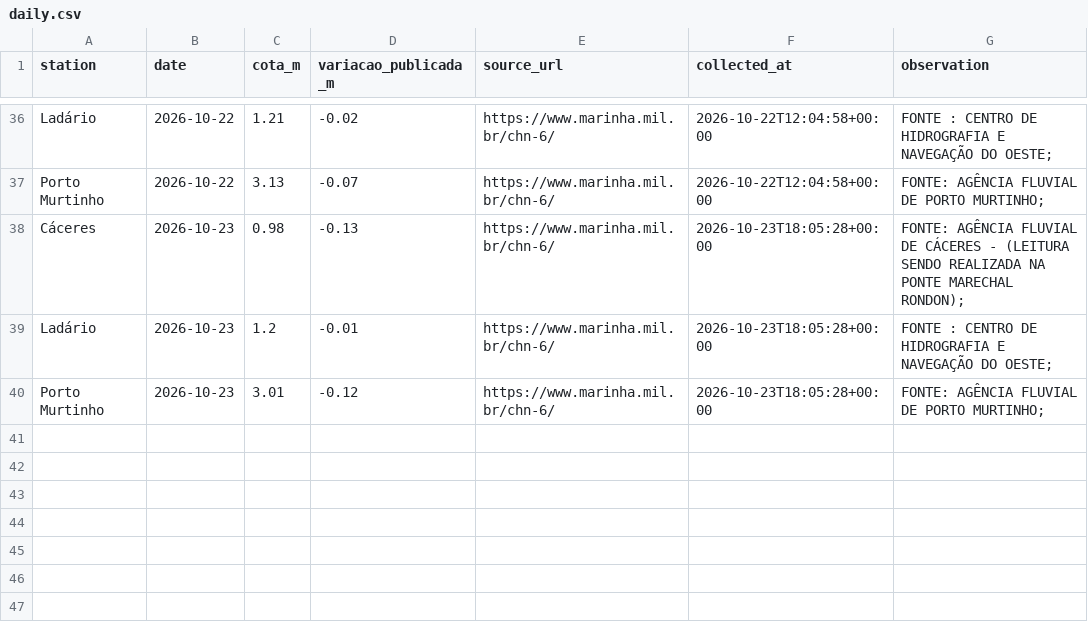
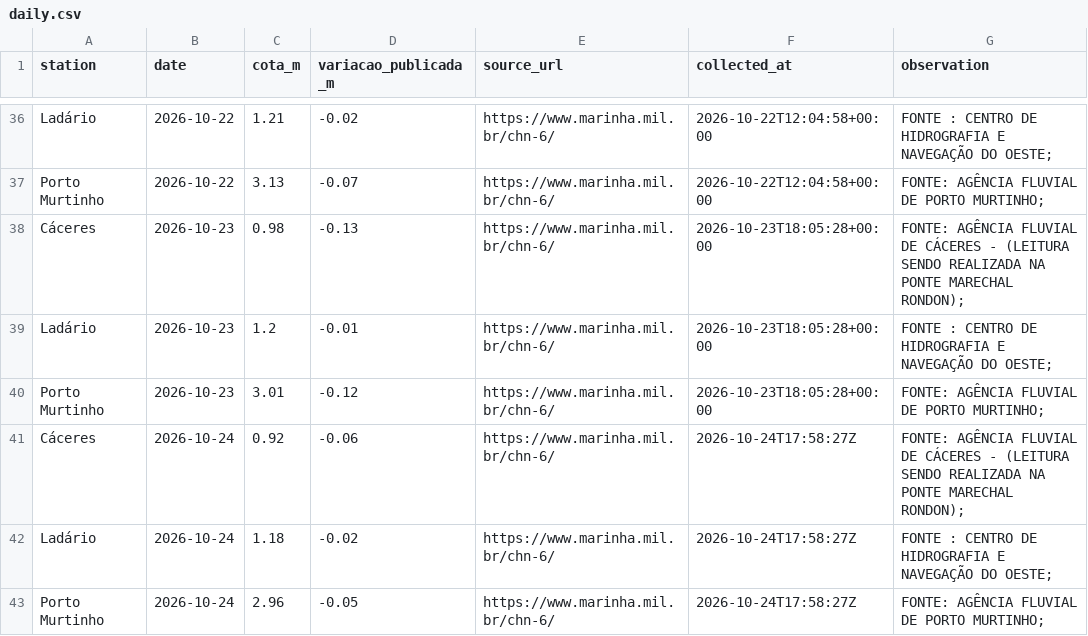
Before and after one commit to ernandes-sobreira/cota-rio-paraguai, a CSV file: data/daily.csv, drawn as a sheet; only a part is shown, gaps mark what is left out; the diff names each change by its address in the sheet, - before the commit and + after, or states it on an @@ line.

Commit message:
dados: importar cotas verificadas de 24/10/2026

```diff
--- a/data/daily.csv
+++ b/data/daily.csv
+row 41: Cáceres | 2026-10-24 | 0.92 | -0.06 | https://www.marinha.mil.br/chn-6/ | 2026-10-24T17:58:27Z | FONTE: AGÊNCIA FLUVIAL DE CÁCERES - (LEITURA SENDO REALIZADA NA PONTE MARECHAL RONDON);
+row 42: Ladário | 2026-10-24 | 1.18 | -0.02 | https://www.marinha.mil.br/chn-6/ | 2026-10-24T17:58:27Z | FONTE : CENTRO DE HIDROGRAFIA E NAVEGAÇÃO DO OESTE;
+row 43: Porto Murtinho | 2026-10-24 | 2.96 | -0.05 | https://www.marinha.mil.br/chn-6/ | 2026-10-24T17:58:27Z | FONTE: AGÊNCIA FLUVIAL DE PORTO MURTINHO;
```
Also changed, not shown: 3 other files.
